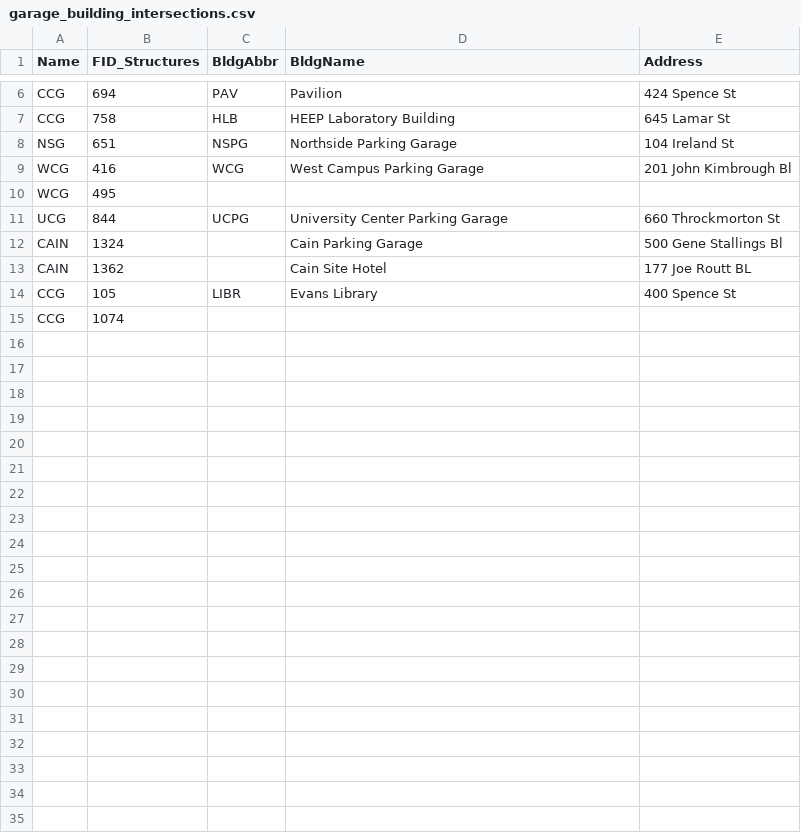
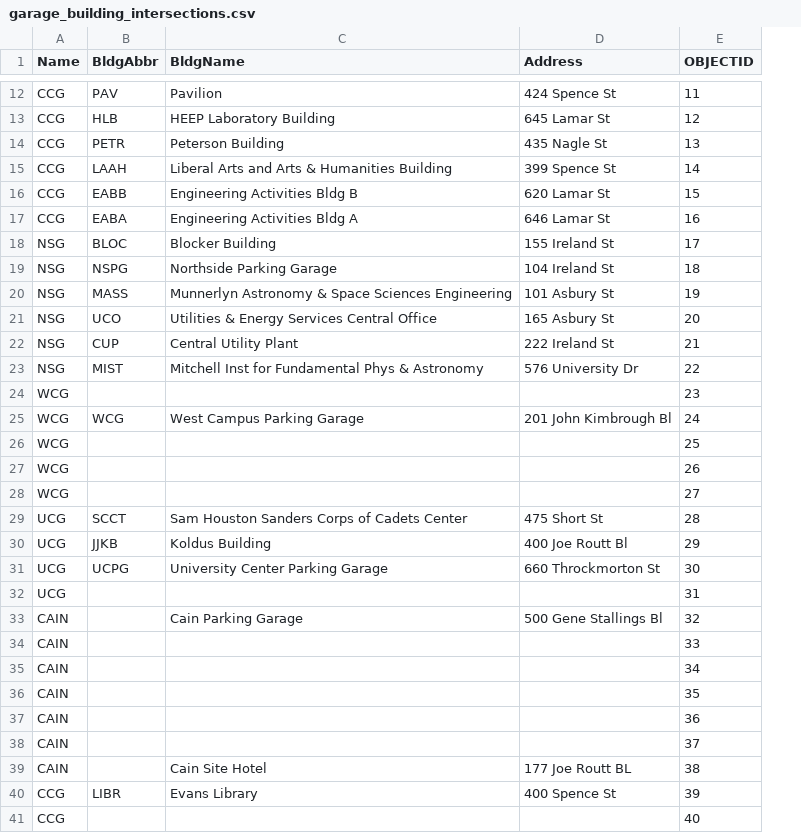
Before and after one commit to KTB2025/Bricken-Online-GEOG676-Fall2025, a CSV file: Lab04/garage_building_intersections.csv, drawn as a sheet; only a part is shown, gaps mark what is left out; removed rows and columns are numbered as before the commit, all else as after; the diff covers the shown part only; the diff names each change by its address in the sheet, - before the commit and + after, or states it on an @@ line.

```diff
--- a/Lab04/garage_building_intersections.csv
+++ b/Lab04/garage_building_intersections.csv
-column B (FID_Structures), rows 6-15: 694 | 758 | 651 | 416 | 495 | 844 | 1324 | 1362 | 105 | 1074
+column E (OBJECTID), rows 12-13: 11 | 12; row 19: 18; rows 25-26: 24 | 25; row 31: 30; row 33: 32; rows 39-41: 38 | 39 | 40
+row 14: CCG | PETR | Peterson Building | 435 Nagle St | 13
+row 15: CCG | LAAH | Liberal Arts and Arts & Humanities Building | 399 Spence St | 14
+row 16: CCG | EABB | Engineering Activities Bldg B | 620 Lamar St | 15
+row 17: CCG | EABA | Engineering Activities Bldg A | 646 Lamar St | 16
+row 18: NSG | BLOC | Blocker Building | 155 Ireland St | 17
+row 20: NSG | MASS | Munnerlyn Astronomy & Space Sciences Engineering | 101 Asbury St | 19
+row 21: NSG | UCO | Utilities & Energy Services Central Office | 165 Asbury St | 20
+row 22: NSG | CUP | Central Utility Plant | 222 Ireland St | 21
+row 23: NSG | MIST | Mitchell Inst for Fundamental Phys & Astronomy | 576 University Dr | 22
+row 24: WCG |  |  |  | 23
+row 27: WCG |  |  |  | 26
+row 28: WCG |  |  |  | 27
+row 29: UCG | SCCT | Sam Houston Sanders Corps of Cadets Center | 475 Short St | 28
+row 30: UCG | JJKB | Koldus Building | 400 Joe Routt Bl | 29
+row 32: UCG |  |  |  | 31
+row 34: CAIN |  |  |  | 33
+row 35: CAIN |  |  |  | 34
+row 36: CAIN |  |  |  | 35
+row 37: CAIN |  |  |  | 36
+row 38: CAIN |  |  |  | 37
```
Also changed, not shown: 6 added rows elsewhere in this file, 47 other files.
